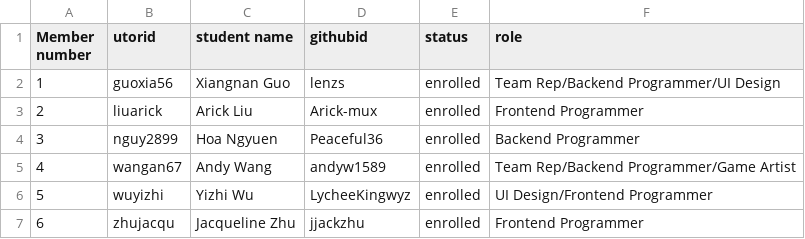
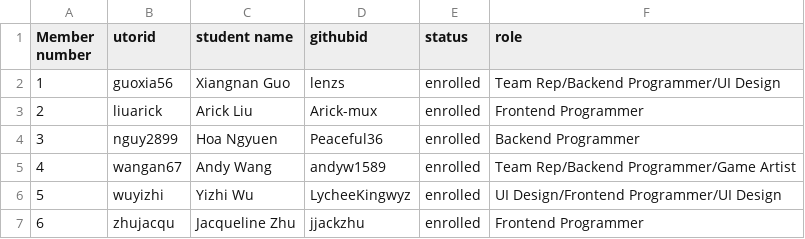
Before and after one commit to csc301-2024-s/13-Engineers-Without-Borders, a CSV file: deliverables/team/Team-13-Mr Cyborg.csv, drawn as a sheet.

Commit message:
Update Team-13-Mr Cyborg.csv

```diff
--- a/deliverables/team/Team-13-Mr Cyborg.csv
+++ b/deliverables/team/Team-13-Mr Cyborg.csv
@@ -5,3 +5,3 @@ Member number, utorid, student name, githubid, status, role
 4, wangan67, Andy Wang, andyw1589, enrolled, Team Rep/Backend Programmer/Game Artist
-5, wuyizhi, Yizhi Wu, LycheeKingwyz, enrolled, UI Design/Frontend Programmer
+5, wuyizhi, Yizhi Wu, LycheeKingwyz, enrolled, UI Design/Frontend Programmer/UI Design
 6, zhujacqu, Jacqueline Zhu, jjackzhu, enrolled, Frontend Programmer
```
